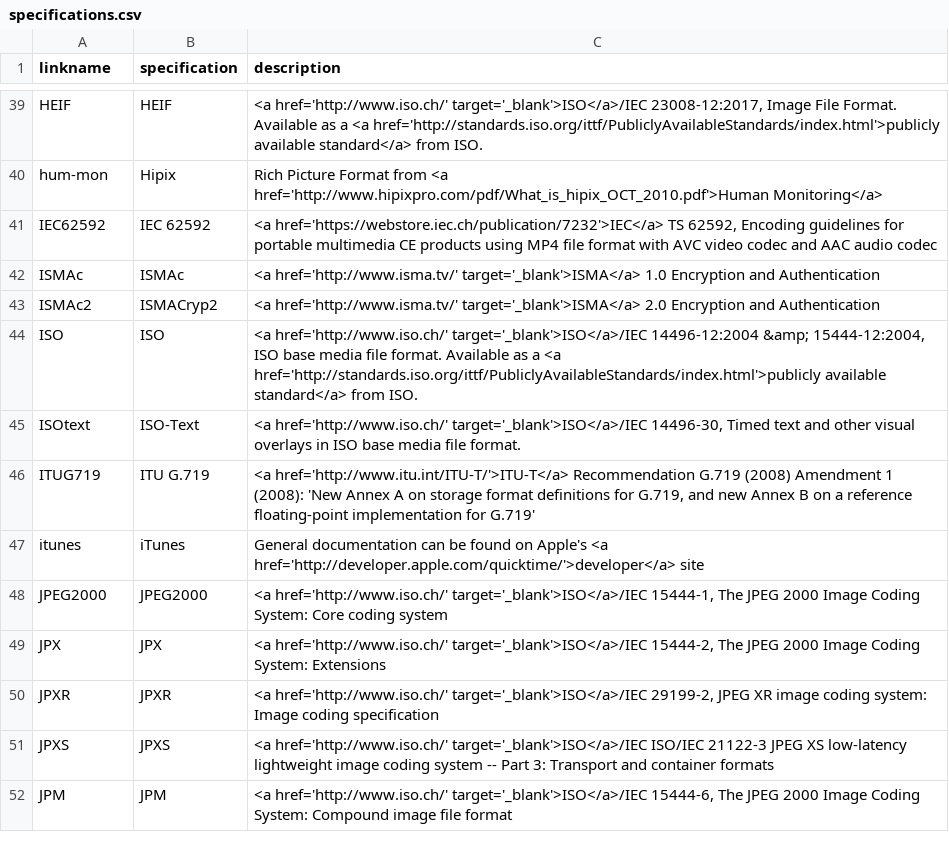
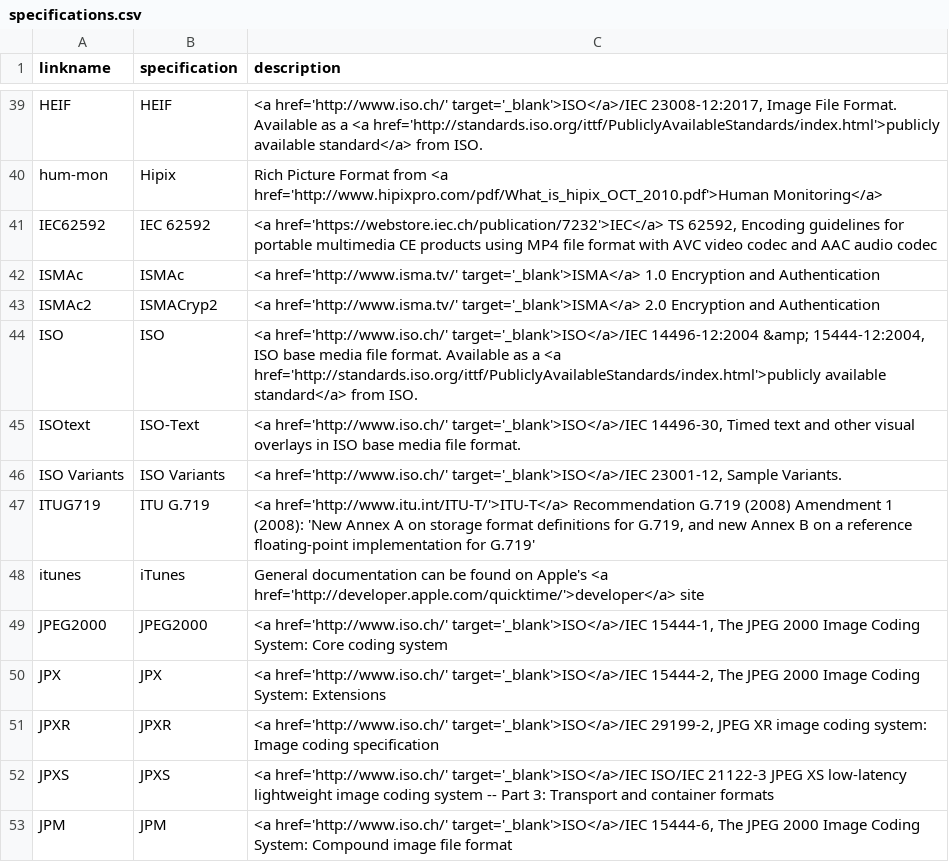
Before and after one commit to mp4ra/mp4ra.github.io, a CSV file: CSV/specifications.csv, drawn as a sheet; only a part is shown, gaps mark what is left out.

Commit message:
Update specifications.csv

```diff
--- a/CSV/specifications.csv
+++ b/CSV/specifications.csv
@@ -45,2 +45,3 @@ ISO,ISO,"<a href='http://www.iso.ch/' target='_blank'>ISO</a>/IEC 14496-12:2004
 ISOtext,ISO-Text,"<a href='http://www.iso.ch/' target='_blank'>ISO</a>/IEC 14496-30, Timed text and other visual overlays in ISO base media file format."
+ISO Variants,ISO Variants,"<a href='http://www.iso.ch/' target='_blank'>ISO</a>/IEC 23001-12, Sample Variants."
 ITUG719,ITU G.719,"<a href='http://www.itu.int/ITU-T/'>ITU-T</a> Recommendation G.719 (2008) Amendment 1 (2008): 'New Annex A on storage format definitions for G.719, and new Annex B on a reference floating-point implementation for G.719'"
```
